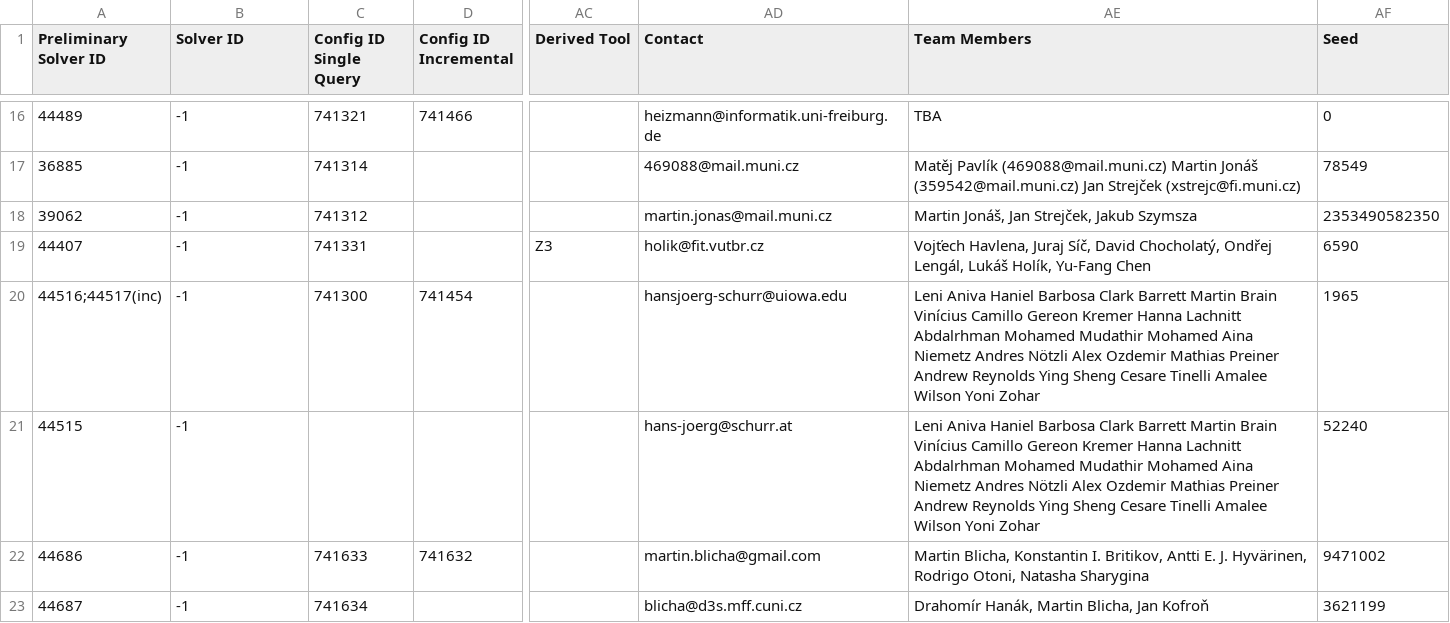
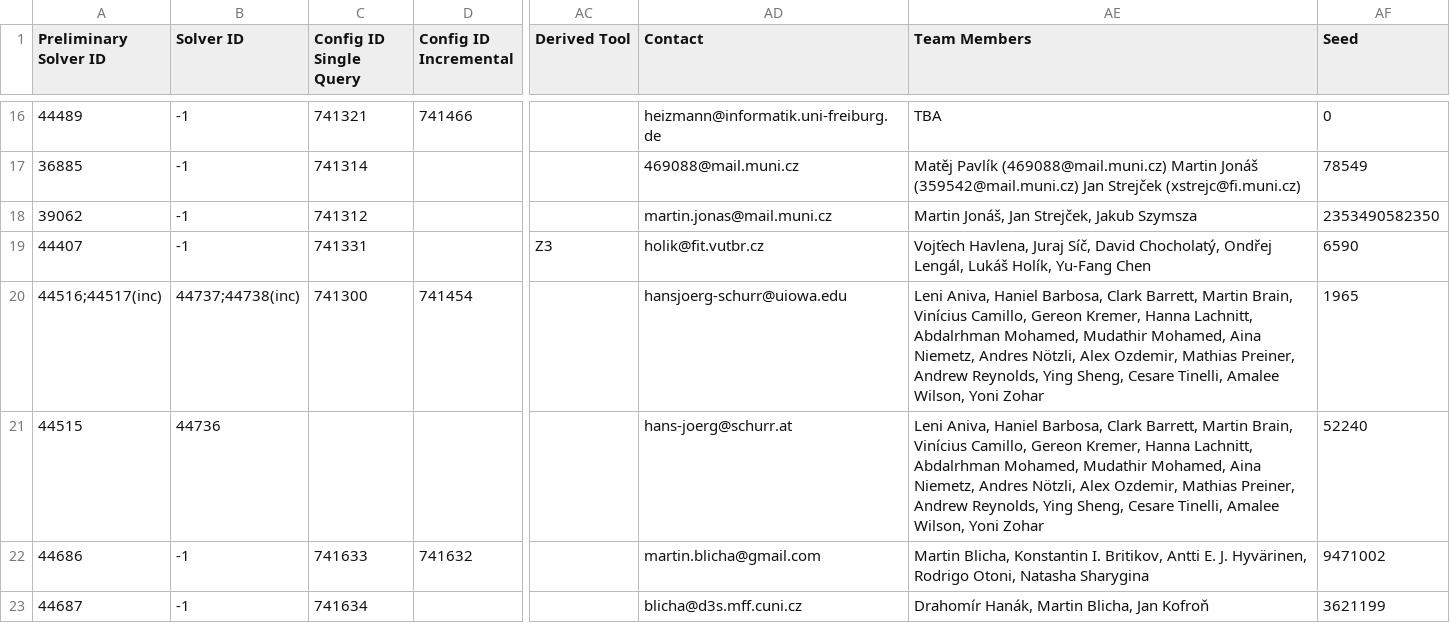
Before and after one commit to SMT-COMP/smt-comp, a CSV file: 2023/registration/solvers_divisions_all.csv, drawn as a sheet; only a part is shown, gaps mark what is left out; the diff names each change by its address in the sheet, - before the commit and + after, or states it on an @@ line.

Commit message:
Final Solver ID CVC5

```diff
--- a/2023/registration/solvers_divisions_all.csv
+++ b/2023/registration/solvers_divisions_all.csv
-B20 (Solver ID): -1
+B20 (Solver ID): 44737;44738(inc)
-AE20:AE21 (Team Members): Leni Aniva Haniel Barbosa Clark Barrett Martin Brain Vinícius Camillo Gereon Kremer Hanna Lachnitt Abdalrhman Mohamed Mudathir Mohamed Aina Niemetz Andres Nötzli Alex Ozdemir Mathias Preiner Andrew Reynolds Ying Sheng Cesare Tinelli Amalee Wilson Yoni Zohar
+AE20:AE21 (Team Members): Leni Aniva, Haniel Barbosa, Clark Barrett, Martin Brain, Vinícius Camillo, Gereon Kremer, Hanna Lachnitt, Abdalrhman Mohamed, Mudathir Mohamed, Aina Niemetz, Andres Nötzli, Alex Ozdemir, Mathias Preiner, Andrew Reynolds, Ying Sheng, Cesare Tinelli, Amalee Wilson, Yoni Zohar
-B21 (Solver ID): -1
+B21 (Solver ID): 44736
```
